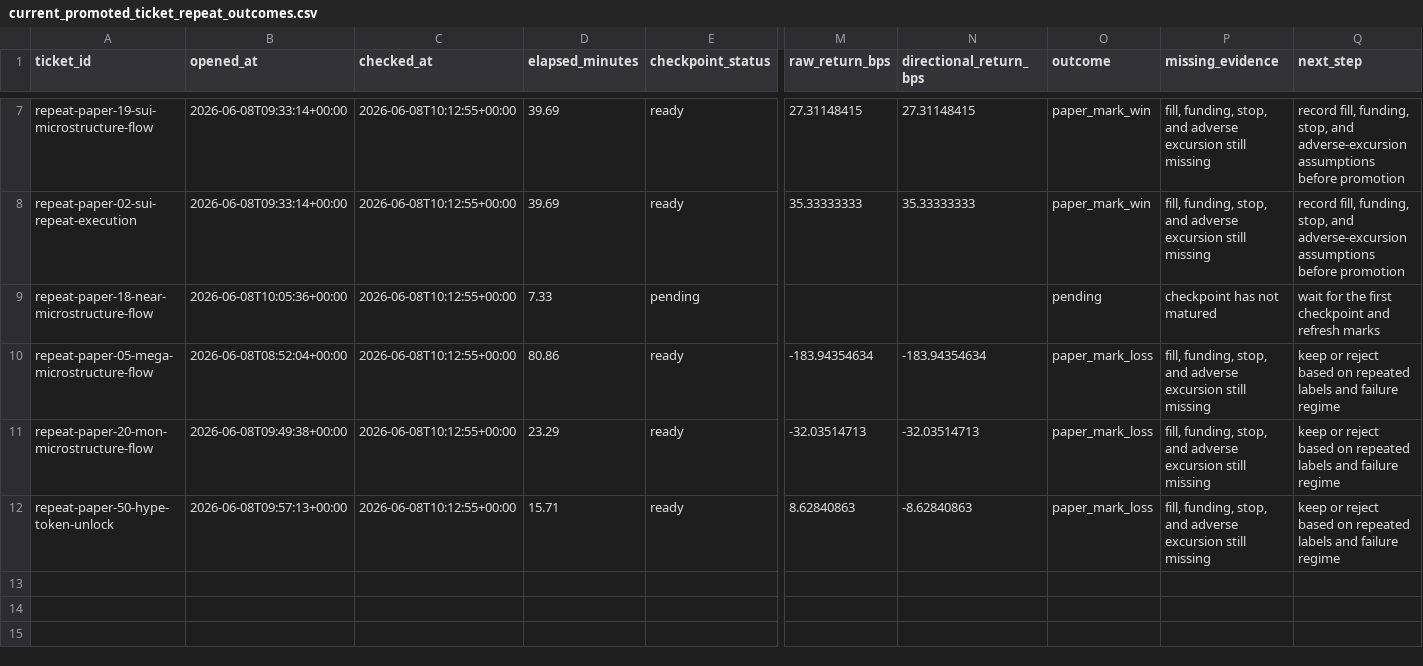
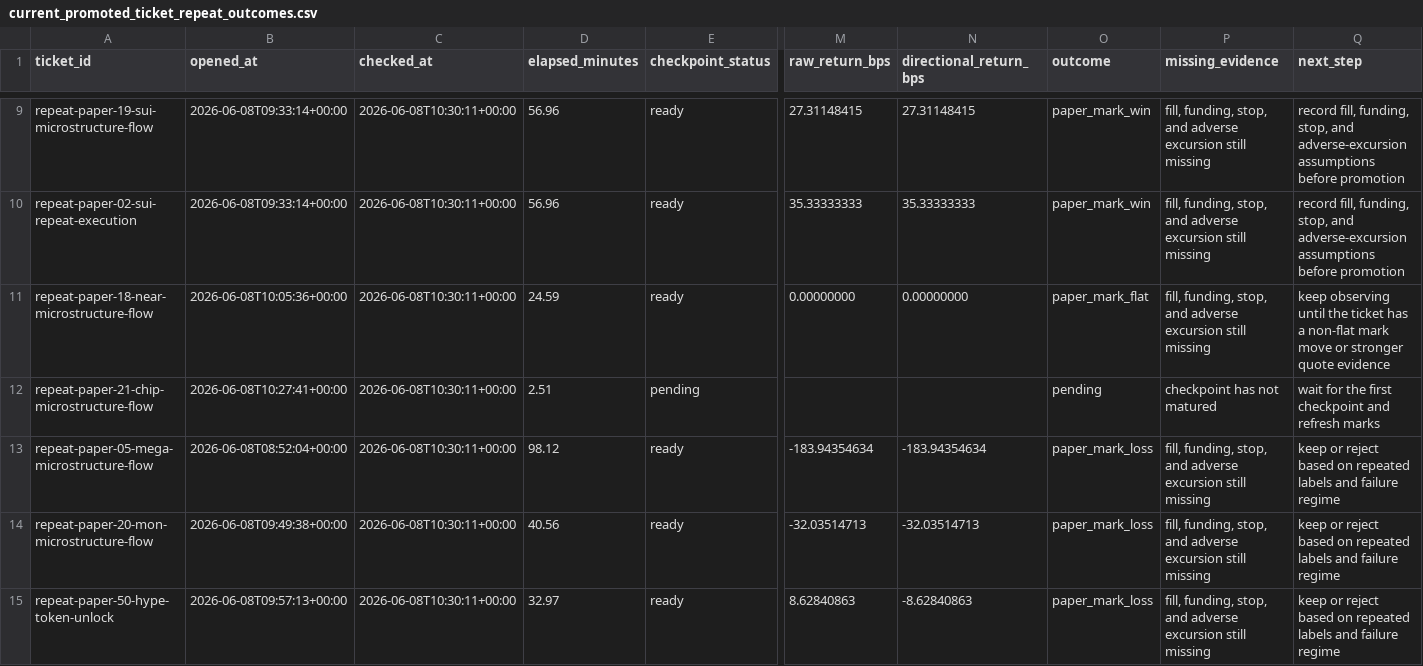
Before and after one commit to tomato414941/alpha-os, a CSV file: strategies/current_promoted_ticket_repeat_outcomes.csv, drawn as a sheet; only a part is shown, gaps mark what is left out; addresses are those after the commit; rows hold the shown columns only; the diff covers the shown part only; the diff names each change by its address in the sheet, - before the commit and + after, or states it on an @@ line.

```diff
--- a/strategies/current_promoted_ticket_repeat_outcomes.csv
+++ b/strategies/current_promoted_ticket_repeat_outcomes.csv
-C9:C11 (checked_at): 2026-06-08T10:12:55+00:00
+C9:C11 (checked_at): 2026-06-08T10:30:11+00:00
-D9:D10 (elapsed_minutes): 39.69
+D9:D10 (elapsed_minutes): 56.96
-D11 (elapsed_minutes): 7.33
+D11 (elapsed_minutes): 24.59
-E11 (checkpoint_status): pending
+E11 (checkpoint_status): ready
-M11 (raw_return_bps): (empty)
+M11 (raw_return_bps): 0.00000000
-N11 (directional_return_bps): (empty)
+N11 (directional_return_bps): 0.00000000
-O11 (outcome): pending
+O11 (outcome): paper_mark_flat
-P11 (missing_evidence): checkpoint has not matured
+P11 (missing_evidence): fill, funding, stop, and adverse excursion still missing
-Q11 (next_step): wait for the first checkpoint and refresh marks
+Q11 (next_step): keep observing until the ticket has a non-flat mark move or stronger quote evidence
+row 12: repeat-paper-21-chip-microstructure-flow | 2026-06-08T10:27:41+00:00 | 2026-06-08T10:30:11+00:00 | 2.51 | pending |  |  | pending | checkpoint has not matured | wait for the first checkpoint and refresh marks
-C13:C15 (checked_at): 2026-06-08T10:12:55+00:00
+C13:C15 (checked_at): 2026-06-08T10:30:11+00:00
-D13 (elapsed_minutes): 80.86
+D13 (elapsed_minutes): 98.12
-D14 (elapsed_minutes): 23.29
+D14 (elapsed_minutes): 40.56
-D15 (elapsed_minutes): 15.71
+D15 (elapsed_minutes): 32.97
```
Also changed, not shown: 2 added rows and 16 edited cells elsewhere in this file, strategies/current_alpha_stack.csv, strategies/current_paper_ticket_fill_risk_check.csv, 44 other files.
